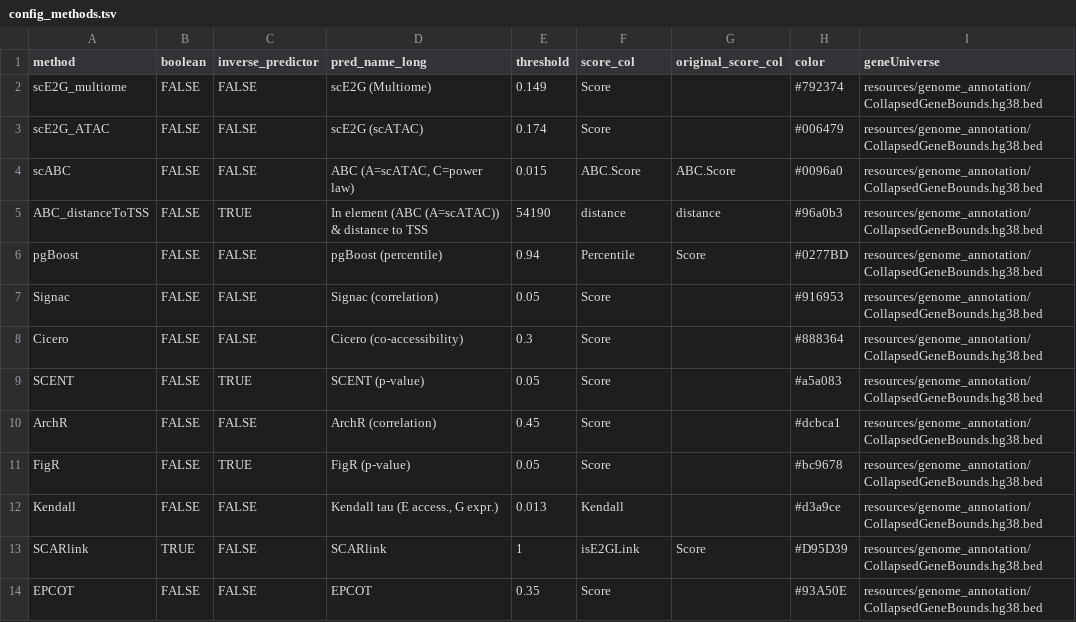
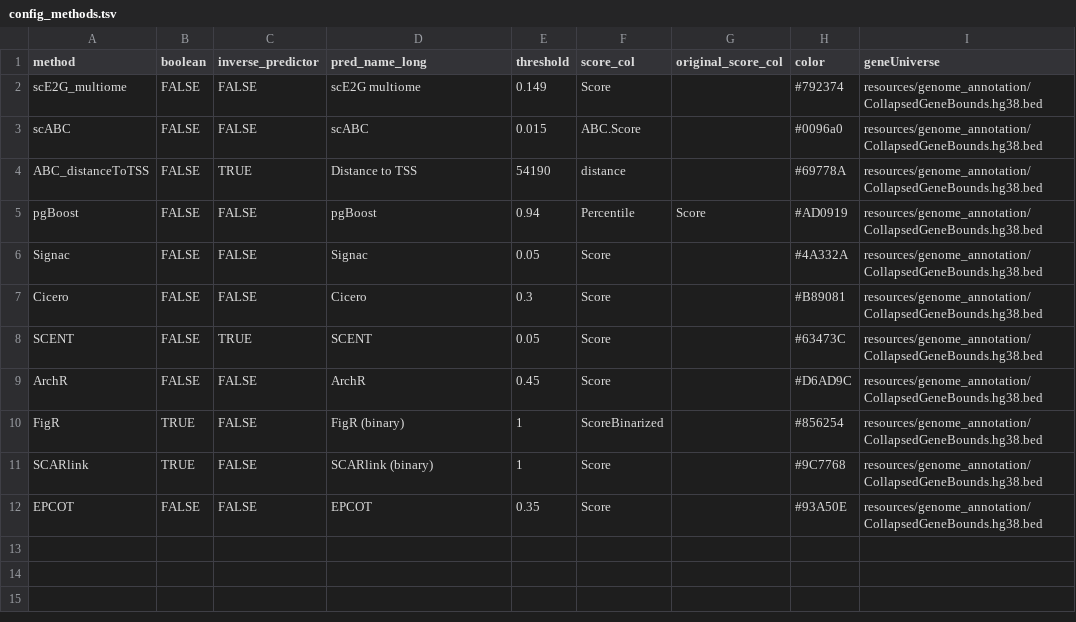
Before and after one commit to kaybrand/eQTLEnrichment, a TSV file: config/config_methods.tsv, drawn as a sheet; removed rows and columns are numbered as before the commit, all else as after; the diff names each change by its address in the sheet, - before the commit and + after, or states it on an @@ line.

```diff
--- a/config/config_methods.tsv
+++ b/config/config_methods.tsv
-D2 (pred_name_long): scE2G (Multiome)
+D2 (pred_name_long): scE2G multiome
-row 3: scE2G_ATAC | FALSE | FALSE | scE2G (scATAC) | 0.174 | Score |  | #006479 | resources/genome_annotation/CollapsedGeneBounds.hg38.bed
-D3 (pred_name_long): ABC (A=scATAC, C=power law)
+D3 (pred_name_long): scABC
-G3 (original_score_col): ABC.Score
+G3 (original_score_col): (empty)
-D4 (pred_name_long): In element (ABC (A=scATAC)) & distance to TSS
+D4 (pred_name_long): Distance to TSS
-G4 (original_score_col): distance
+G4 (original_score_col): (empty)
-H4 (color): #96a0b3
+H4 (color): #69778A
-D5 (pred_name_long): pgBoost (percentile)
+D5 (pred_name_long): pgBoost
-H5 (color): #0277BD
+H5 (color): #AD0919
-D6 (pred_name_long): Signac (correlation)
+D6 (pred_name_long): Signac
-H6 (color): #916953
+H6 (color): #4A332A
-D7 (pred_name_long): Cicero (co-accessibility)
+D7 (pred_name_long): Cicero
-H7 (color): #888364
+H7 (color): #B89081
-D8 (pred_name_long): SCENT (p-value)
+D8 (pred_name_long): SCENT
-H8 (color): #a5a083
+H8 (color): #63473C
-D9 (pred_name_long): ArchR (correlation)
+D9 (pred_name_long): ArchR
-H9 (color): #dcbca1
+H9 (color): #D6AD9C
-B10 (boolean): FALSE
+B10 (boolean): TRUE
-C10 (inverse_predictor): TRUE
+C10 (inverse_predictor): FALSE
-D10 (pred_name_long): FigR (p-value)
+D10 (pred_name_long): FigR (binary)
-E10 (threshold): 0.05
+E10 (threshold): 1
-F10 (score_col): Score
+F10 (score_col): ScoreBinarized
-H10 (color): #bc9678
+H10 (color): #856254
-row 12: Kendall | FALSE | FALSE | Kendall tau (E access., G expr.) | 0.013 | Kendall |  | #d3a9ce | resources/genome_annotation/CollapsedGeneBounds.hg38.bed
-D11 (pred_name_long): SCARlink
+D11 (pred_name_long): SCARlink (binary)
-F11 (score_col): isE2GLink
+F11 (score_col): Score
-G11 (original_score_col): Score
+G11 (original_score_col): (empty)
-H11 (color): #D95D39
+H11 (color): #9C7768
```
Also changed, not shown: 11 other files.
